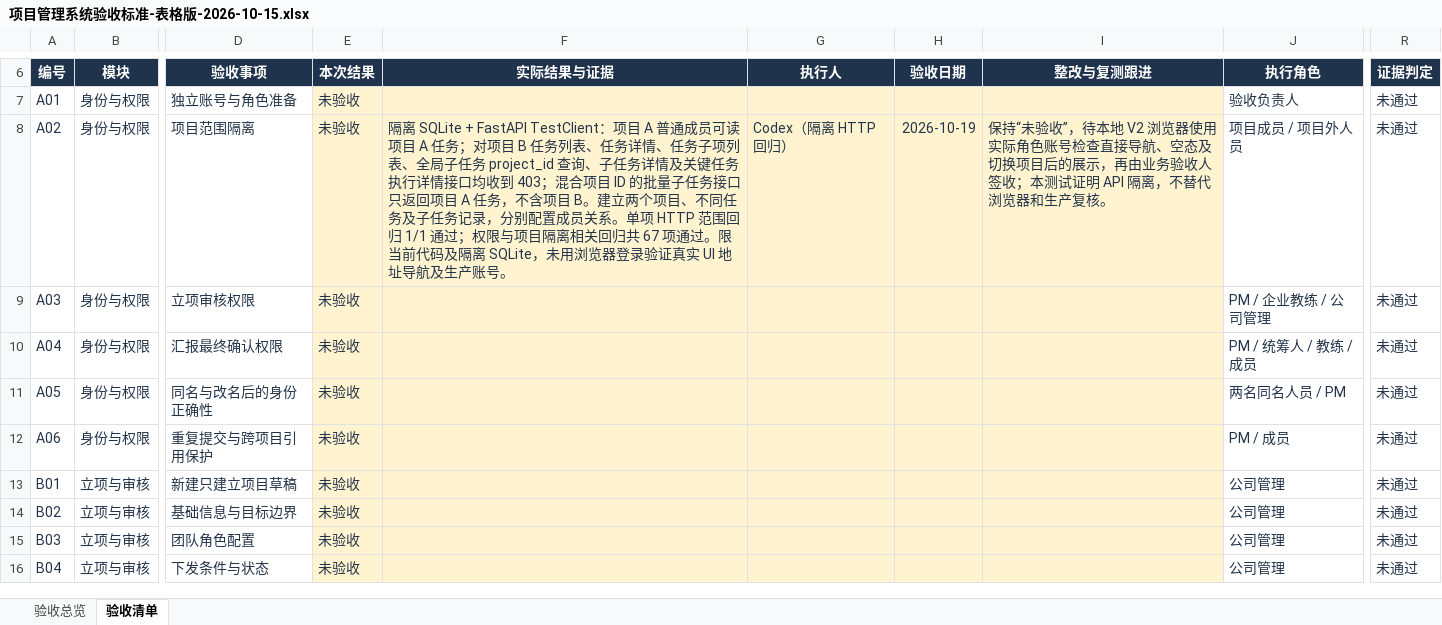
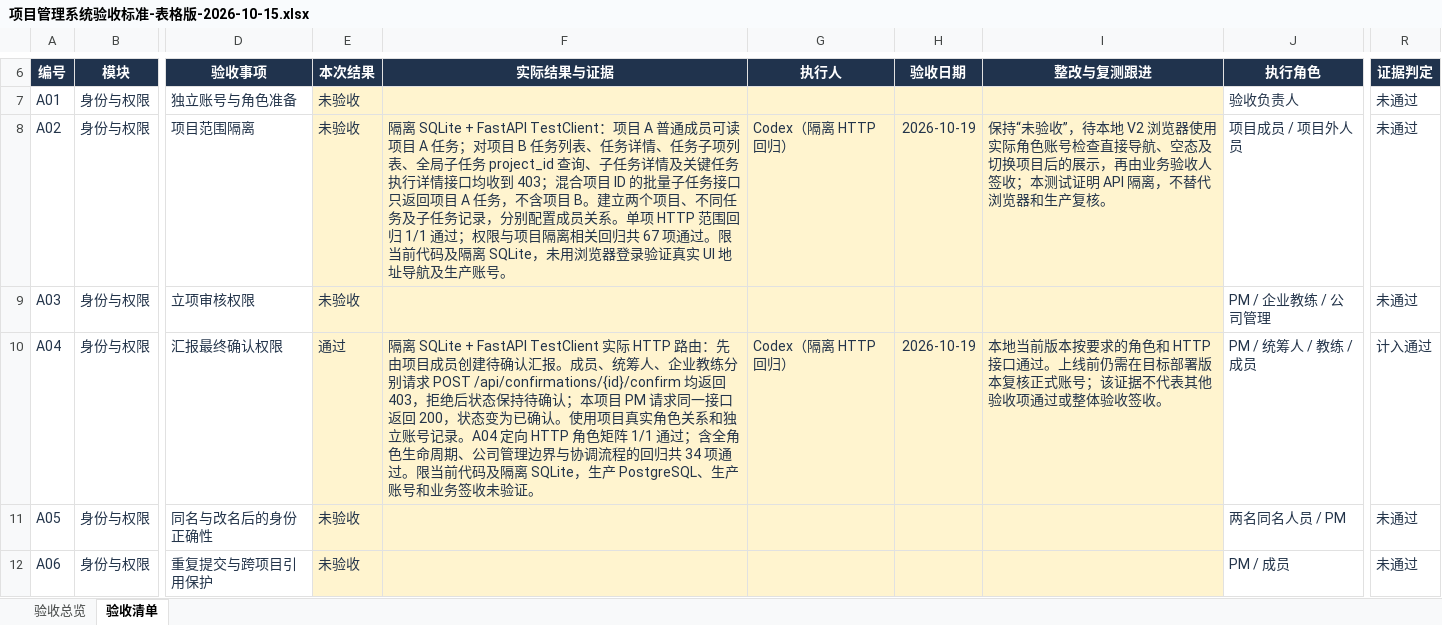
Before and after one commit to MIkkon-ada/mowayspos, an Excel workbook: outputs/acceptance-table-20261015/项目管理系统验收标准-表格版-2026-10-15.xlsx, sheet 验收清单, drawn as a sheet; only a part is shown, gaps mark what is left out; the shorter side is filled out with more unchanged rows; values as stored, in another font and other column widths than the file's, no borders; conditional formats and table styles not drawn; the diff names each change by its address in the sheet, - before the commit and + after, or states it on an @@ line.

Commit message:
test: verify final confirmation role boundary

```diff
--- a/outputs/acceptance-table-20261015/项目管理系统验收标准-表格版-2026-10-15.xlsx (sheet 验收清单)
+++ b/outputs/acceptance-table-20261015/项目管理系统验收标准-表格版-2026-10-15.xlsx (sheet 验收清单)
-E10 (本次结果): 未验收
+E10 (本次结果): 通过
-F10 (实际结果与证据): (empty)
+F10 (实际结果与证据): 隔离 SQLite + FastAPI TestClient 实际 HTTP 路由：先由项目成员创建待确认汇报。成员、统筹人、企业教练分别请求 POST /api/confirmations/{id}/confirm 均返回 403，拒绝后状态保持待确认；本项目 PM 请求同一接口返回 200，状态变为已确认。使用项目真实角色关系和独立账号记录。A04 定向 HTTP 角色矩阵 1/1 通过；含全角色生命周期、公司管理边界与协调流程的回归共 34 项通过。限当前代码及隔离 SQLite，生产 PostgreSQL、生产账号和业务签收未验证。
-G10 (执行人): (empty)
+G10 (执行人): Codex（隔离 HTTP 回归）
-H10 (验收日期): (empty)
+H10 (验收日期): 2026-10-19
-I10 (整改与复测跟进): (empty)
+I10 (整改与复测跟进): 本地当前版本按要求的角色和 HTTP 接口通过。上线前仍需在目标部署版本复核正式账号；该证据不代表其他验收项通过或整体验收签收。
-R10 (证据判定): 未通过
+R10 (证据判定): 计入通过
```
Also changed, not shown: sheet 验收总览, 1 other file.
